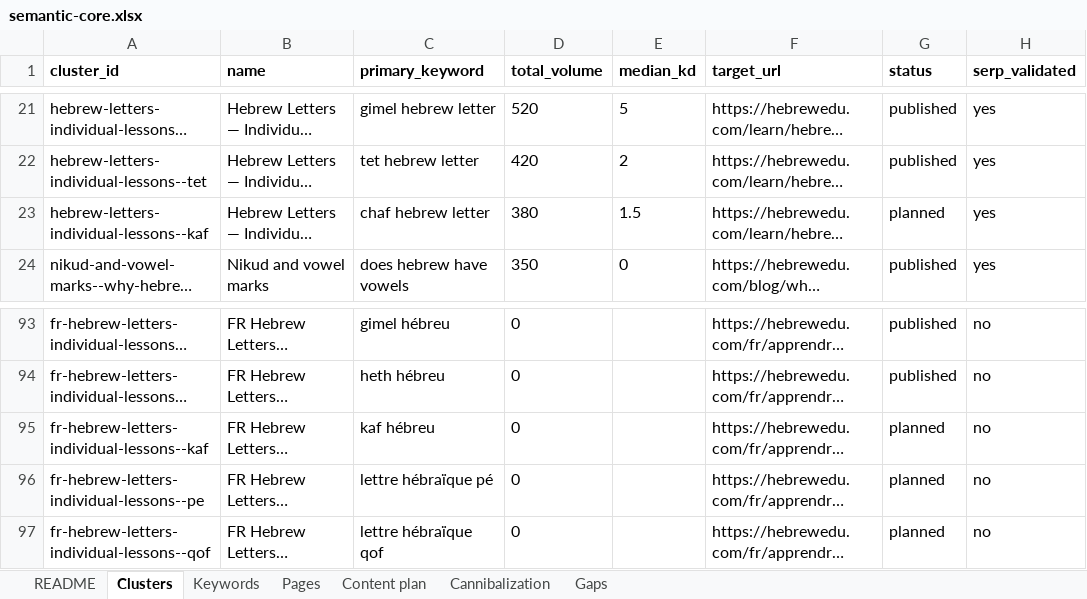
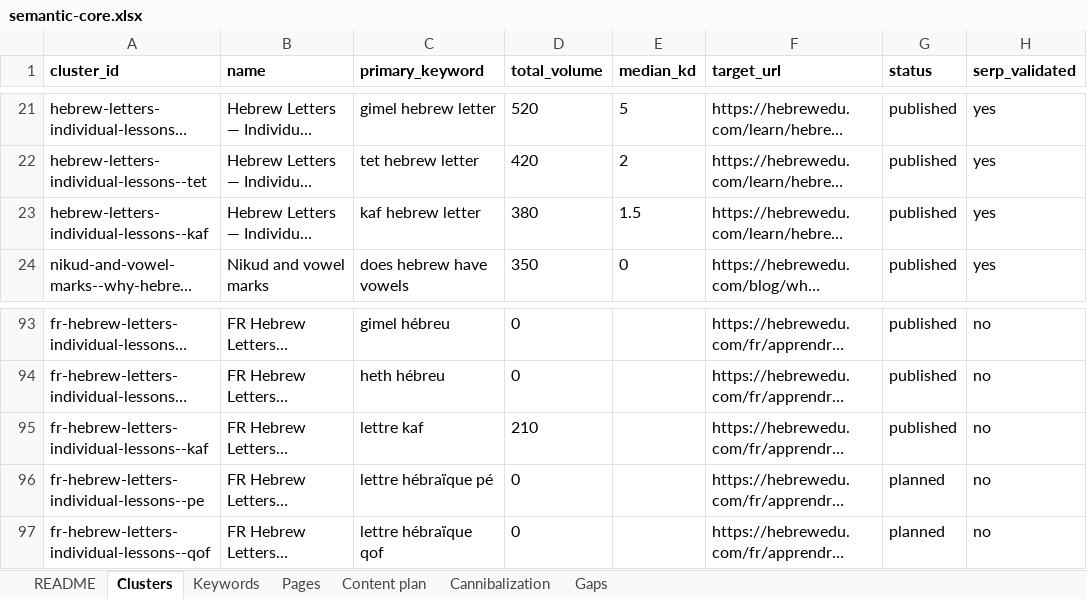
Before and after one commit to vicso-name/hebrewedu-site, an Excel workbook: docs/seo/semantic-core.xlsx, sheet Clusters, drawn as a sheet; only a part is shown, gaps mark what is left out; long unchanged cells end in …; values as stored, in another font and other column widths than the file's, no borders; the diff names each change by its address in the sheet, - before the commit and + after, or states it on an @@ line.

```diff
--- a/docs/seo/semantic-core.xlsx (sheet Clusters)
+++ b/docs/seo/semantic-core.xlsx (sheet Clusters)
-C23 (primary_keyword): chaf hebrew letter
+C23 (primary_keyword): kaf hebrew letter
-G23 (status): planned
+G23 (status): published
-C95 (primary_keyword): kaf hébreu
+C95 (primary_keyword): lettre kaf
-D95 (total_volume): 0
+D95 (total_volume): 210
-G95 (status): planned
+G95 (status): published
```
Also changed, not shown: sheet Keywords, sheet Pages, sheet Content plan, sheet Gaps, sheet README, 14 other files.
